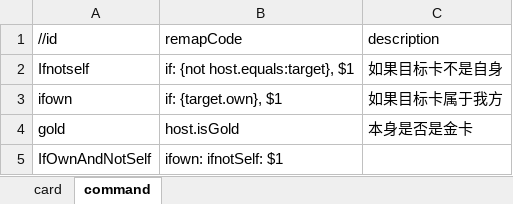
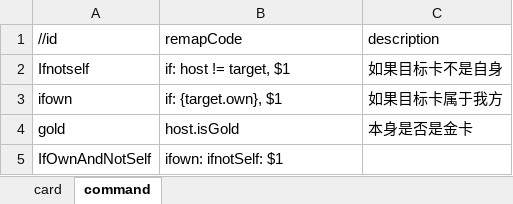
Before and after one commit to tmc0210/iyingdiBattleGround, an Excel workbook: iyingdiBattleGround/Assets/StreamingAssets/Mods/Buildin/Card/buildin.xlsm, sheet command, drawn as a sheet; values as stored, in another font and other column widths than the file's, no borders; the diff names each change by its address in the sheet, - before the commit and + after, or states it on an @@ line.

```diff
--- a/iyingdiBattleGround/Assets/StreamingAssets/Mods/Buildin/Card/buildin.xlsm (sheet command)
+++ b/iyingdiBattleGround/Assets/StreamingAssets/Mods/Buildin/Card/buildin.xlsm (sheet command)
-B2 (remapCode): if: {not host.equals:target}, $1
+B2 (remapCode): if: host != target, $1
```
Also changed, not shown: sheet card, 10 other files.
